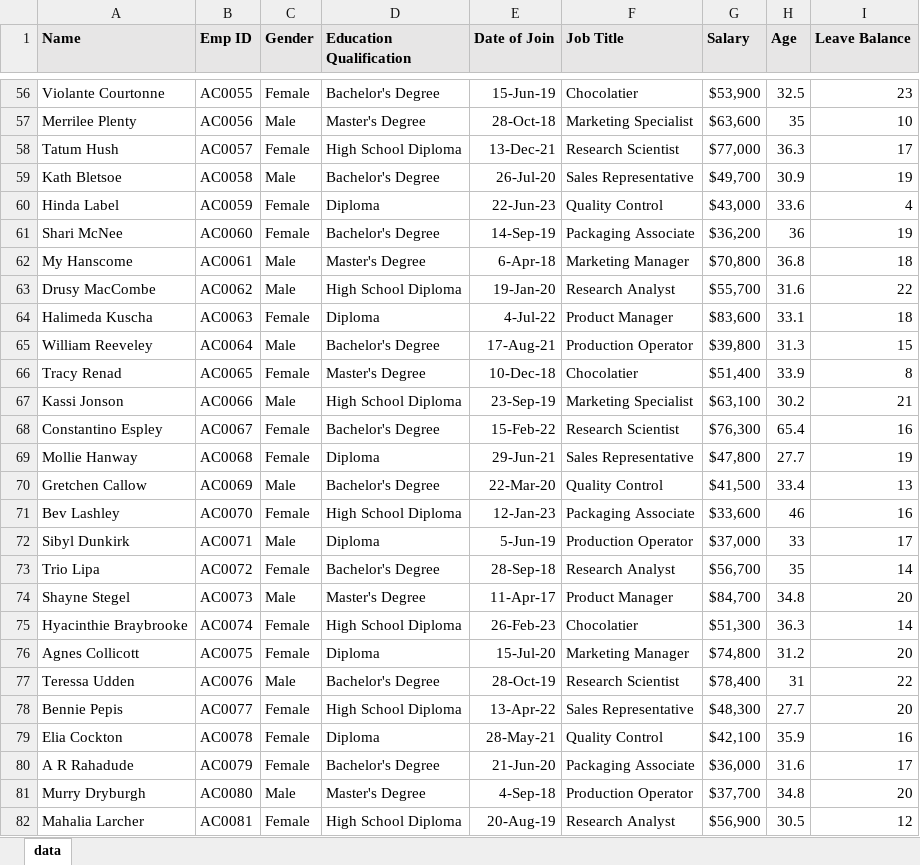
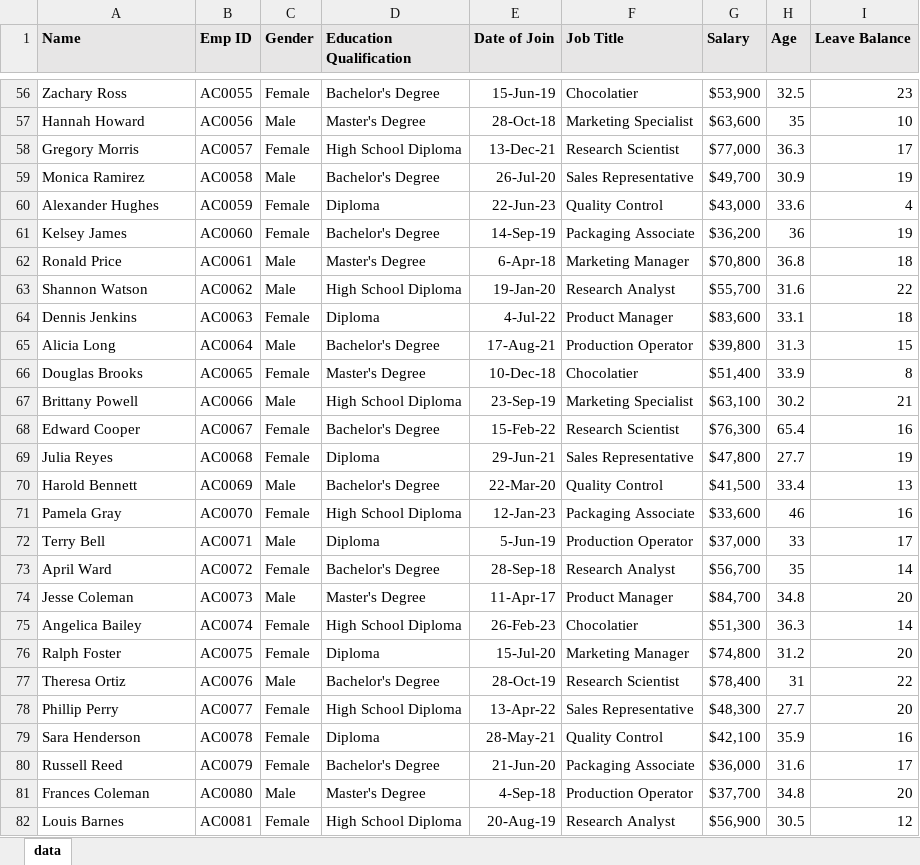
Before and after one commit to Drakunal/Machine-Learning-M.Sc, an Excel workbook: Datasets/Sample/hr-data.xlsx, sheet data, drawn as a sheet; only a part is shown, gaps mark what is left out; values as stored, in another font and other column widths than the file's, no borders; the diff covers the shown part only; the diff names each change by its address in the sheet, - before the commit and + after, or states it on an @@ line.

```diff
--- a/Datasets/Sample/hr-data.xlsx (sheet data)
+++ b/Datasets/Sample/hr-data.xlsx (sheet data)
-A56 (Name): Violante Courtonne
+A56 (Name): Zachary Ross
-A57 (Name): Merrilee Plenty
+A57 (Name): Hannah Howard
-A58 (Name): Tatum Hush
+A58 (Name): Gregory Morris
-A59 (Name): Kath Bletsoe
+A59 (Name): Monica Ramirez
-A60 (Name): Hinda Label
+A60 (Name): Alexander Hughes
-A61 (Name): Shari McNee
+A61 (Name): Kelsey James
-A62 (Name): My Hanscome
+A62 (Name): Ronald Price
-A63 (Name): Drusy MacCombe
+A63 (Name): Shannon Watson
-A64 (Name): Halimeda Kuscha
+A64 (Name): Dennis Jenkins
-A65 (Name): William Reeveley
+A65 (Name): Alicia Long
-A66 (Name): Tracy Renad
+A66 (Name): Douglas Brooks
-A67 (Name): Kassi Jonson
+A67 (Name): Brittany Powell
-A68 (Name): Constantino Espley
+A68 (Name): Edward Cooper
-A69 (Name): Mollie Hanway
+A69 (Name): Julia Reyes
-A70 (Name): Gretchen Callow
+A70 (Name): Harold Bennett
-A71 (Name): Bev Lashley
+A71 (Name): Pamela Gray
-A72 (Name): Sibyl Dunkirk
+A72 (Name): Terry Bell
-A73 (Name): Trio Lipa
+A73 (Name): April Ward
-A74 (Name): Shayne Stegel
+A74 (Name): Jesse Coleman
-A75 (Name): Hyacinthie Braybrooke
+A75 (Name): Angelica Bailey
-A76 (Name): Agnes Collicott
+A76 (Name): Ralph Foster
-A77 (Name): Teressa Udden
+A77 (Name): Theresa Ortiz
-A78 (Name): Bennie Pepis
+A78 (Name): Phillip Perry
-A79 (Name): Elia Cockton
+A79 (Name): Sara Henderson
-A80 (Name): A R Rahadude
+A80 (Name): Russell Reed
-A81 (Name): Murry Dryburgh
+A81 (Name): Frances Coleman
-A82 (Name): Mahalia Larcher
+A82 (Name): Louis Barnes
```
Also changed, not shown: 134 edited cells elsewhere in this sheet, 1 other file.
